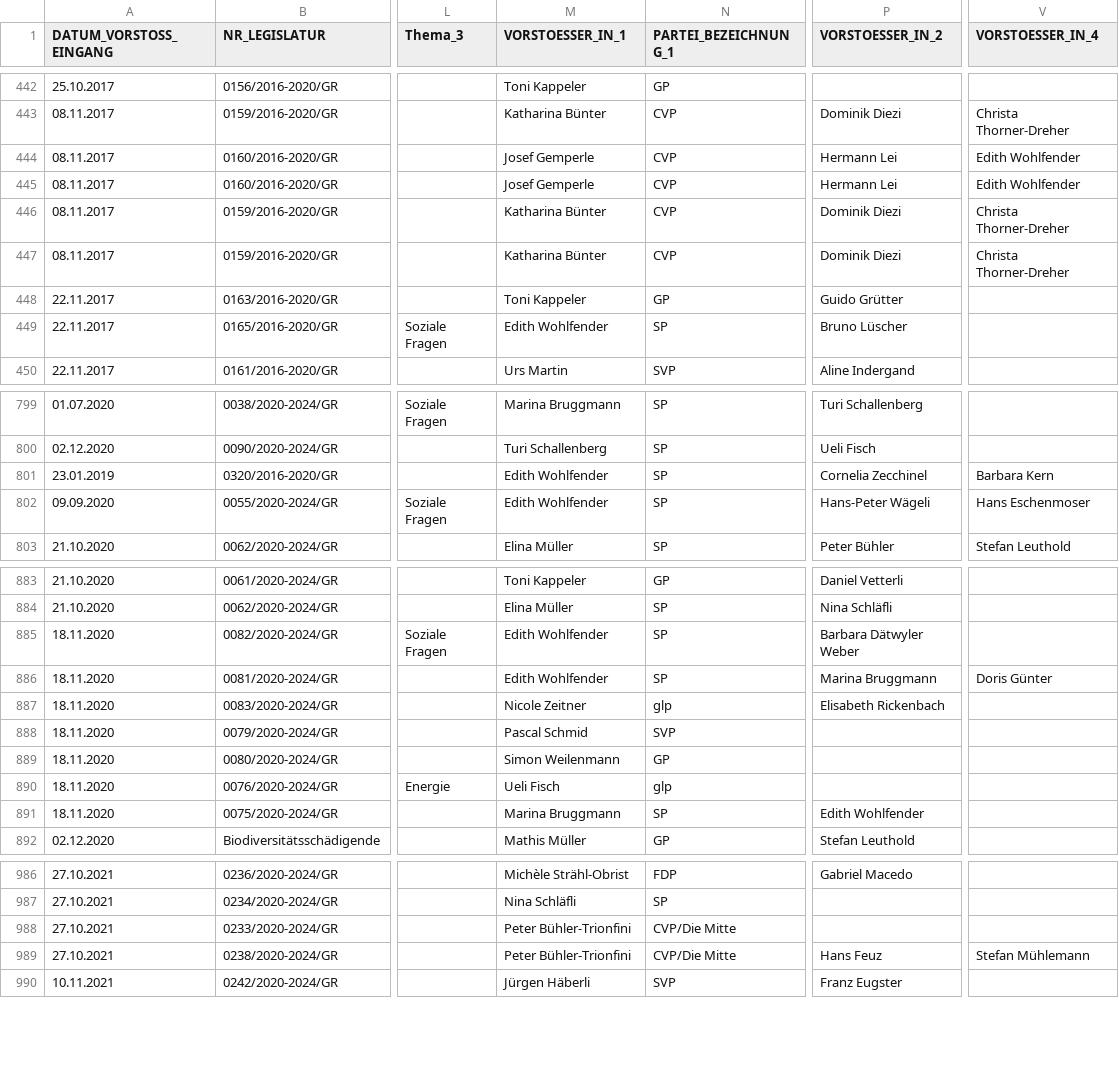
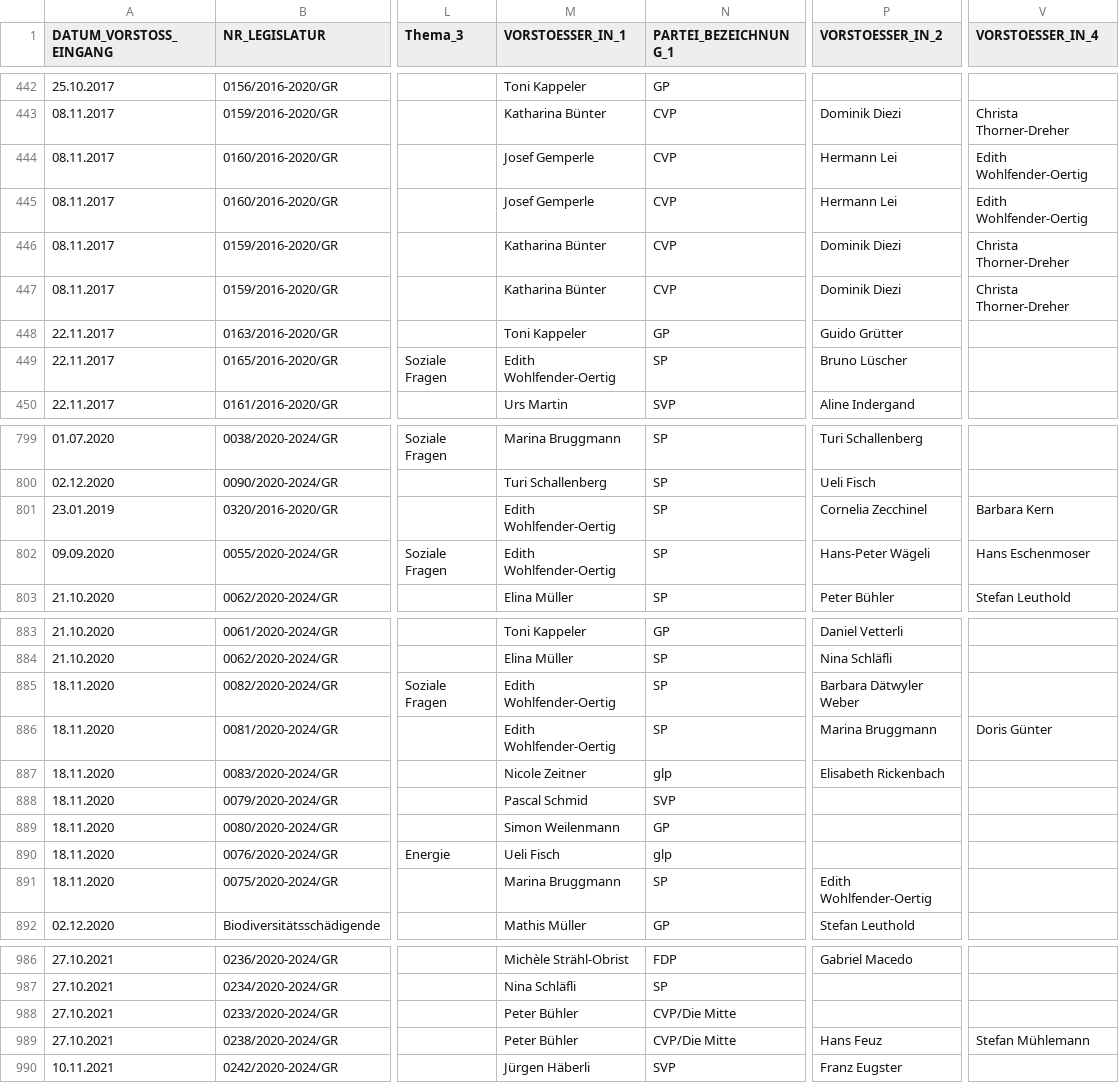
Before and after one commit to JurekMueller/vorstoesse_grosser_rat_thurgau, a CSV file: Daten_Thurgau/Vorstoesse_GR_ab_2012_Themen_def.csv, drawn as a sheet; only a part is shown, gaps mark what is left out; the diff covers the shown part only; the diff names each change by its address in the sheet, - before the commit and + after, or states it on an @@ line.

```diff
--- a/Daten_Thurgau/Vorstoesse_GR_ab_2012_Themen_def.csv
+++ b/Daten_Thurgau/Vorstoesse_GR_ab_2012_Themen_def.csv
-V444:V445 (VORSTOESSER_IN_4): Edith Wohlfender
+V444:V445 (VORSTOESSER_IN_4): Edith Wohlfender-Oertig
-M449 (VORSTOESSER_IN_1): Edith Wohlfender
+M449 (VORSTOESSER_IN_1): Edith Wohlfender-Oertig
-M801:M802 (VORSTOESSER_IN_1): Edith Wohlfender
+M801:M802 (VORSTOESSER_IN_1): Edith Wohlfender-Oertig
-M885:M886 (VORSTOESSER_IN_1): Edith Wohlfender
+M885:M886 (VORSTOESSER_IN_1): Edith Wohlfender-Oertig
-P891 (VORSTOESSER_IN_2): Edith Wohlfender
+P891 (VORSTOESSER_IN_2): Edith Wohlfender-Oertig
-M988:M989 (VORSTOESSER_IN_1): Peter Bühler-Trionfini
+M988:M989 (VORSTOESSER_IN_1): Peter Bühler
```
Also changed, not shown: 29 edited cells elsewhere in this file, Daten_Thurgau/Mitglieder_GR_2008_2021.csv.
